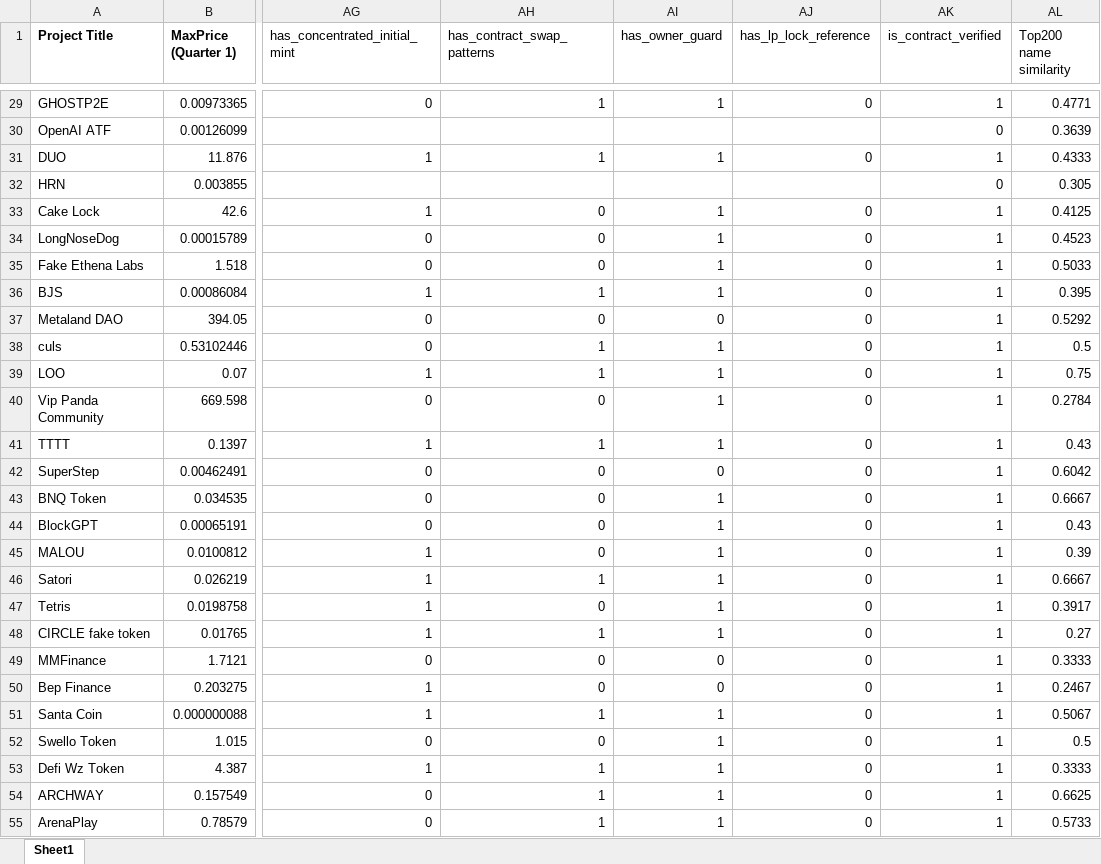
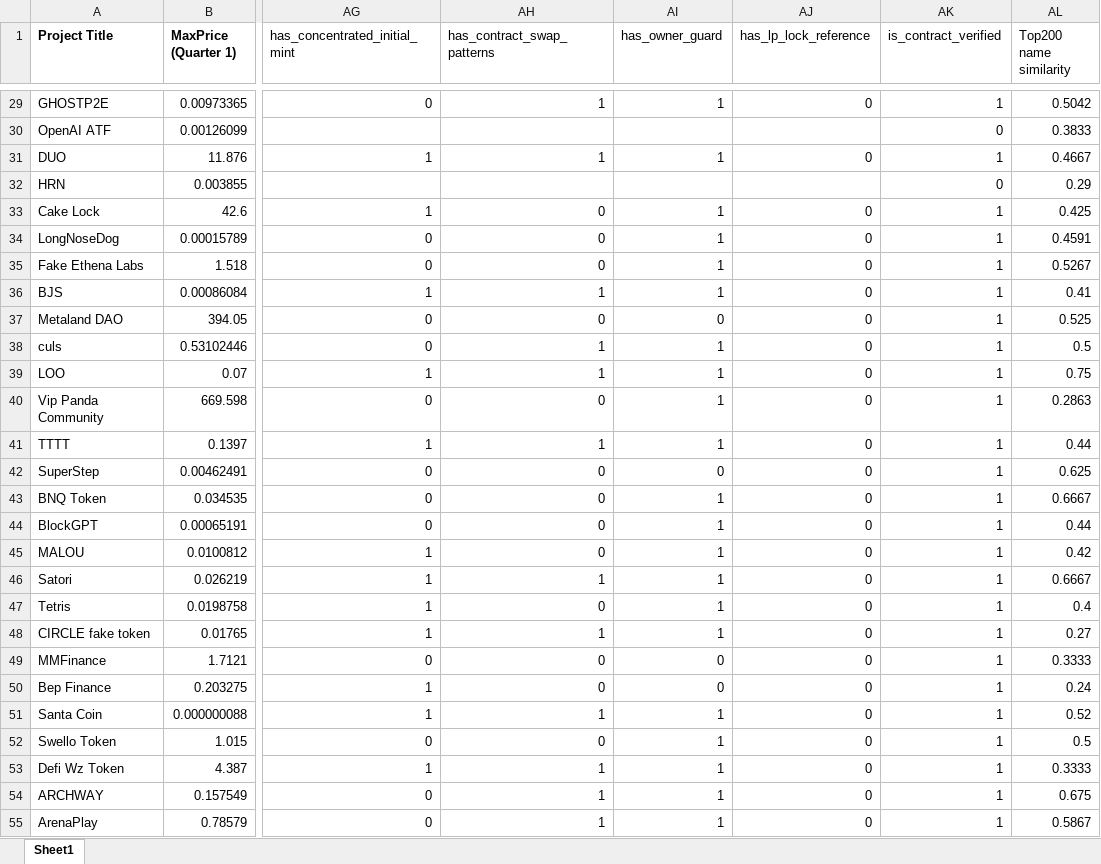
Before and after one commit to Luero/ML_RugPull_Detector, an Excel workbook: data/TM-RugPull_enriched_v.1.0.xlsx, sheet Sheet1, drawn as a sheet; only a part is shown, gaps mark what is left out; values as stored, in another font and other column widths than the file's, no borders; the diff covers the shown part only; the diff names each change by its address in the sheet, - before the commit and + after, or states it on an @@ line.

```diff
--- a/data/TM-RugPull_enriched_v.1.0.xlsx (sheet Sheet1)
+++ b/data/TM-RugPull_enriched_v.1.0.xlsx (sheet Sheet1)
-AL29 (Top200 name similarity): 0.4771
+AL29 (Top200 name similarity): 0.5042
-AL30 (Top200 name similarity): 0.3639
+AL30 (Top200 name similarity): 0.3833
-AL31 (Top200 name similarity): 0.4333
+AL31 (Top200 name similarity): 0.4667
-AL32 (Top200 name similarity): 0.305
+AL32 (Top200 name similarity): 0.29
-AL33 (Top200 name similarity): 0.4125
+AL33 (Top200 name similarity): 0.425
-AL34 (Top200 name similarity): 0.4523
+AL34 (Top200 name similarity): 0.4591
-AL35 (Top200 name similarity): 0.5033
+AL35 (Top200 name similarity): 0.5267
-AL36 (Top200 name similarity): 0.395
+AL36 (Top200 name similarity): 0.41
-AL37 (Top200 name similarity): 0.5292
+AL37 (Top200 name similarity): 0.525
-AL40 (Top200 name similarity): 0.2784
+AL40 (Top200 name similarity): 0.2863
-AL41 (Top200 name similarity): 0.43
+AL41 (Top200 name similarity): 0.44
-AL42 (Top200 name similarity): 0.6042
+AL42 (Top200 name similarity): 0.625
-AL44 (Top200 name similarity): 0.43
+AL44 (Top200 name similarity): 0.44
-AL45 (Top200 name similarity): 0.39
+AL45 (Top200 name similarity): 0.42
-AL47 (Top200 name similarity): 0.3917
+AL47 (Top200 name similarity): 0.4
-AL50 (Top200 name similarity): 0.2467
+AL50 (Top200 name similarity): 0.24
-AL51 (Top200 name similarity): 0.5067
+AL51 (Top200 name similarity): 0.52
-AL54 (Top200 name similarity): 0.6625
+AL54 (Top200 name similarity): 0.675
-AL55 (Top200 name similarity): 0.5733
+AL55 (Top200 name similarity): 0.5867
```
Also changed, not shown: 742 edited cells elsewhere in this sheet, 2 other files.
